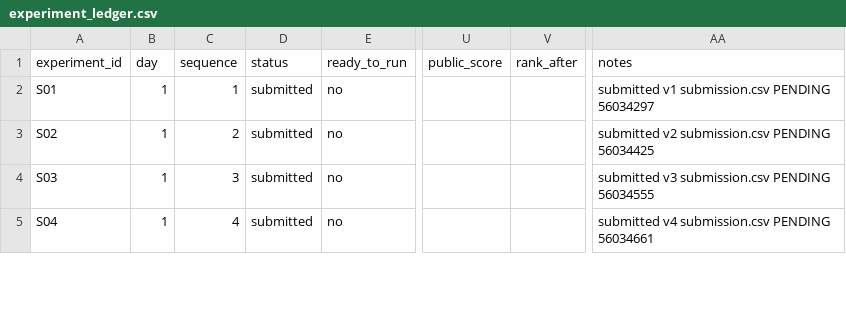
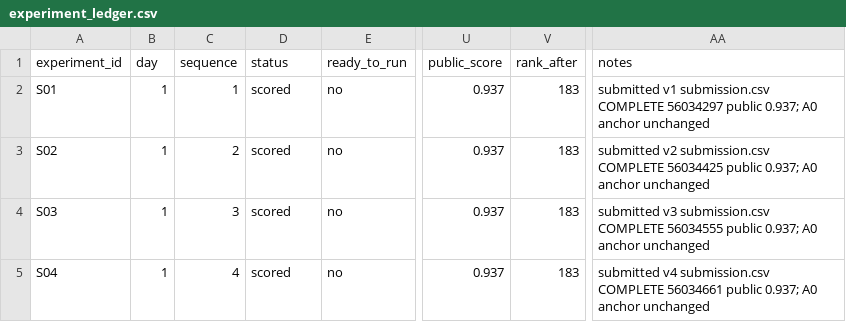
Before and after one commit to Gluzdov-Dmitrii/RSNA-Knee-Abnormality-Detection, a CSV file: ops/experiment_ledger.csv, drawn as a sheet; only a part is shown, gaps mark what is left out; the diff covers the shown part only; the diff names each change by its address in the sheet, - before the commit and + after, or states it on an @@ line.

```diff
--- a/ops/experiment_ledger.csv
+++ b/ops/experiment_ledger.csv
-D2:D5 (status): submitted
+D2:D5 (status): scored
-U2:U5 (public_score): (empty)
+U2:U5 (public_score): 0.937
-V2:V5 (rank_after): (empty)
+V2:V5 (rank_after): 183
-AA2 (notes): …v1 submission.csv PENDING 56034297
+AA2 (notes): …v1 submission.csv COMPLETE 56034297 public 0.937; A0 anchor unchanged
-AA3 (notes): …v2 submission.csv PENDING 56034425
+AA3 (notes): …v2 submission.csv COMPLETE 56034425 public 0.937; A0 anchor unchanged
-AA4 (notes): …v3 submission.csv PENDING 56034555
+AA4 (notes): …v3 submission.csv COMPLETE 56034555 public 0.937; A0 anchor unchanged
-AA5 (notes): …v4 submission.csv PENDING 56034661
+AA5 (notes): …v4 submission.csv COMPLETE 56034661 public 0.937; A0 anchor unchanged
```
Also changed, not shown: 59 edited cells elsewhere in this file, 31 other files.
